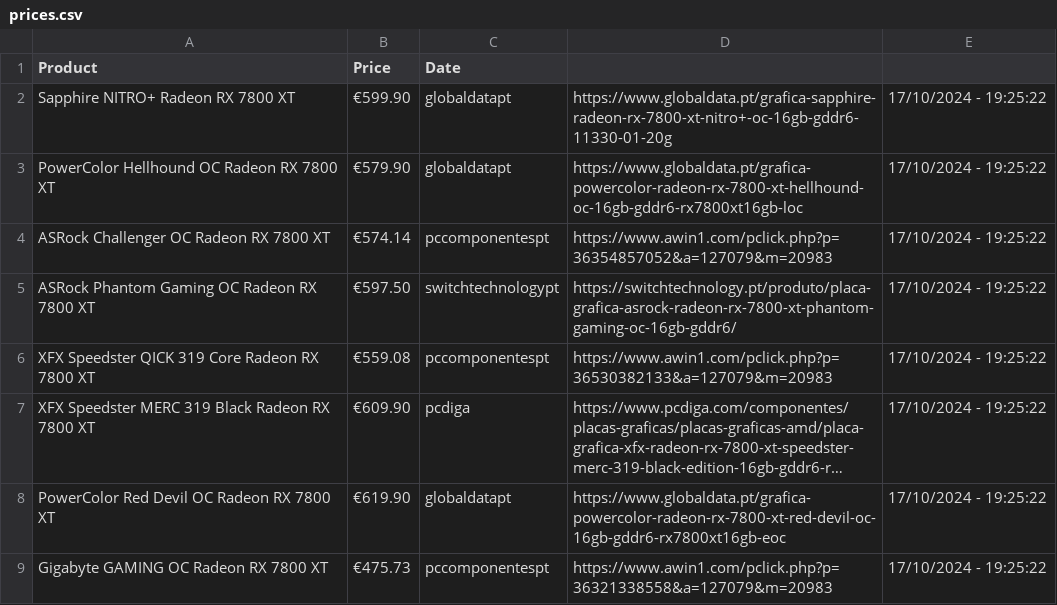
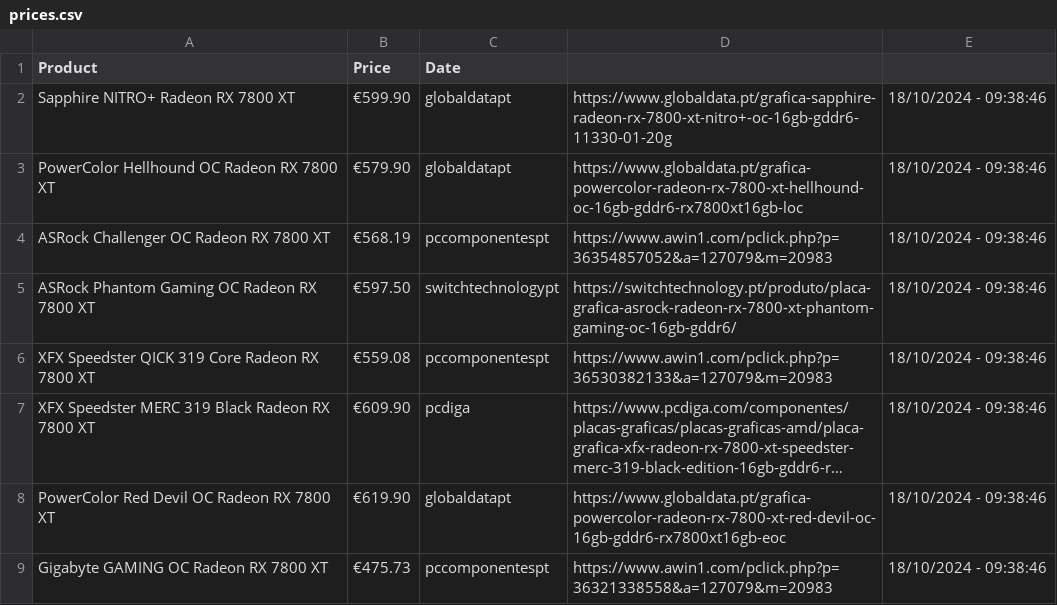
Before and after one commit to joao-portelinha/Price-Tracker, a CSV file: docs/assets/prices.csv, drawn as a sheet; long unchanged cells end in …; the diff names each change by its address in the sheet, - before the commit and + after, or states it on an @@ line.

Commit message:
Update 18/10/2024 - 09:38:46

```diff
--- a/docs/assets/prices.csv
+++ b/docs/assets/prices.csv
-E2:E9: 17/10/2024 - 19:25:22
+E2:E9: 18/10/2024 - 09:38:46
-B4 (Price): €574.14
+B4 (Price): €568.19
```
